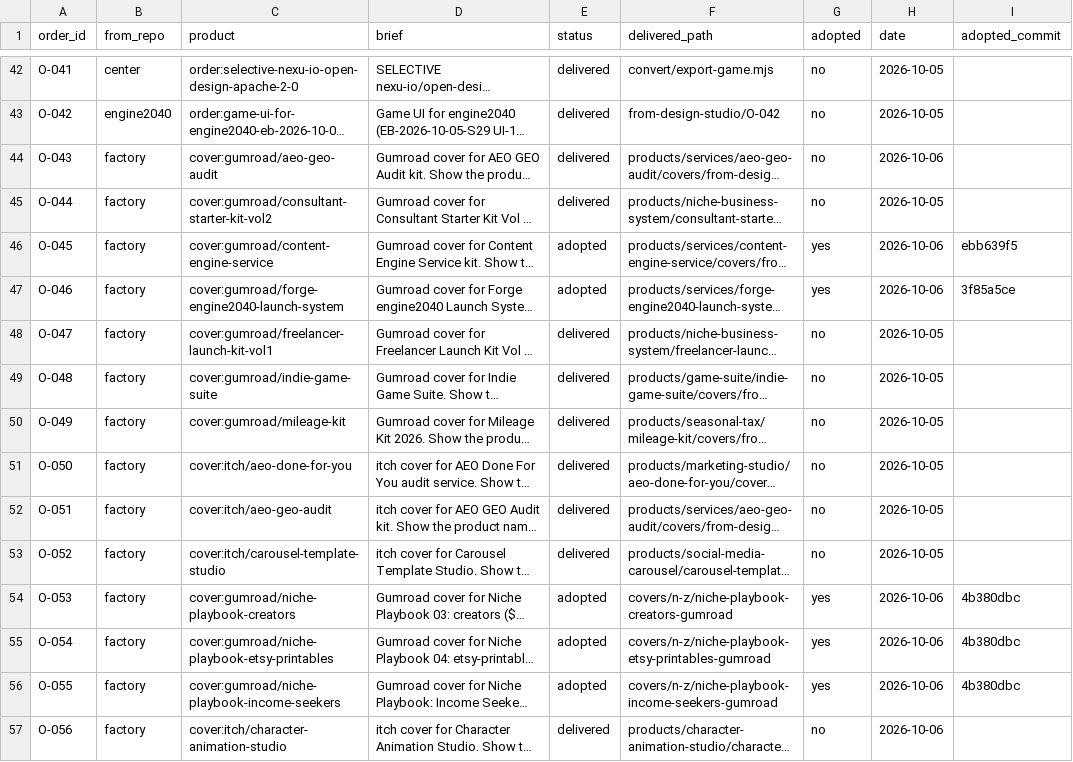
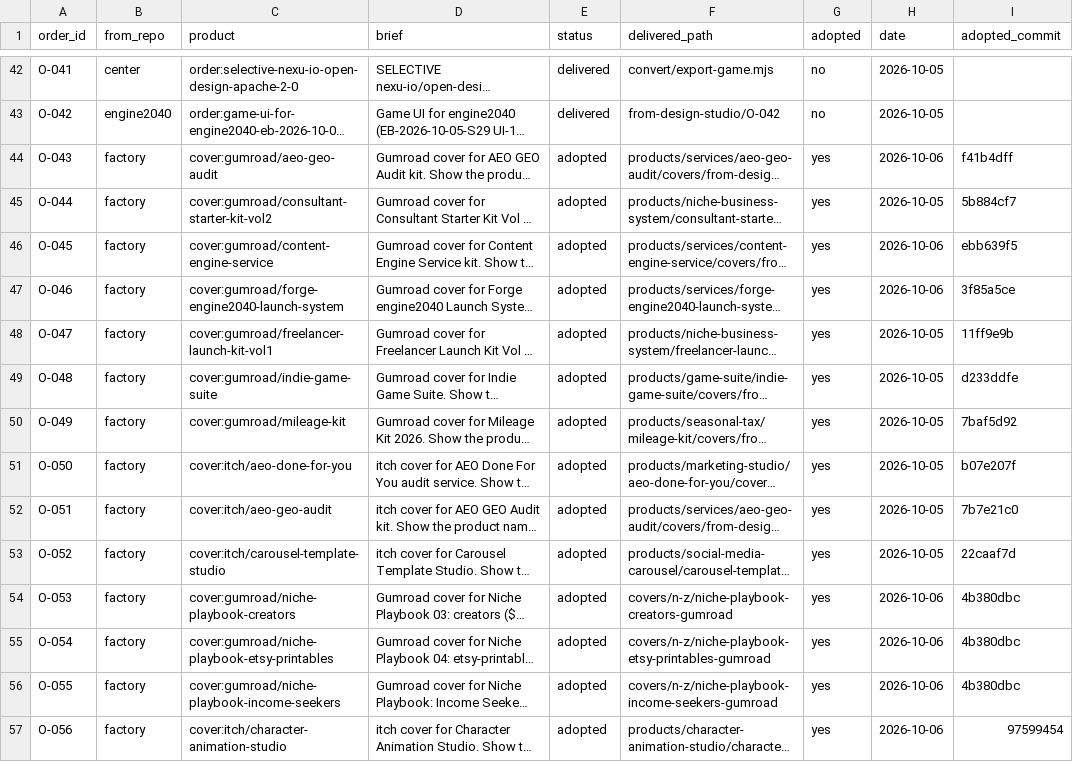
Before and after one commit to MaximKonovalovDev/design-studio, a CSV file: orders.csv, drawn as a sheet; only a part is shown, gaps mark what is left out; long unchanged cells end in …; the diff covers the shown part only; the diff names each change by its address in the sheet, - before the commit and + after, or states it on an @@ line.

Commit message:
design-studio: adopt 16 delivered covers (D5 27 to 43 of 64)
Proof: node tools/orders-check.mjs ORDERS PASS 69 orders; node tools/orders-check.mjs --covers COVERS OPEN 43 of 64; adopted O-043 f41b4dff O-044 5b884cf7 O-047 11ff9e9b O-048 d233ddfe O-049 7baf5d92 O-050 b07e207f O-051 7b7e21c0 O-052 22caaf7d O-056 97599454 O-057 42839af1 O-058 d64d758d O-059 17fe041e O-062 f3f3eda2 O-063 2542e8a0 O-064 1e190a71 O-066 09902bf9 (factory DELIVERY commits, listings point)

```diff
--- a/orders.csv
+++ b/orders.csv
-E44:E45 (status): delivered
+E44:E45 (status): adopted
-G44:G45 (adopted): no
+G44:G45 (adopted): yes
-I44 (adopted_commit): (empty)
+I44 (adopted_commit): f41b4dff
-I45 (adopted_commit): (empty)
+I45 (adopted_commit): 5b884cf7
-E48:E53 (status): delivered
+E48:E53 (status): adopted
-G48:G53 (adopted): no
+G48:G53 (adopted): yes
-I48 (adopted_commit): (empty)
+I48 (adopted_commit): 11ff9e9b
-I49 (adopted_commit): (empty)
+I49 (adopted_commit): d233ddfe
-I50 (adopted_commit): (empty)
+I50 (adopted_commit): 7baf5d92
-I51 (adopted_commit): (empty)
+I51 (adopted_commit): b07e207f
-I52 (adopted_commit): (empty)
+I52 (adopted_commit): 7b7e21c0
-I53 (adopted_commit): (empty)
+I53 (adopted_commit): 22caaf7d
-E57 (status): delivered
+E57 (status): adopted
-G57 (adopted): no
+G57 (adopted): yes
-I57 (adopted_commit): (empty)
+I57 (adopted_commit): 97599454
```
Also changed, not shown: 3 added rows and 21 edited cells elsewhere in this file.
